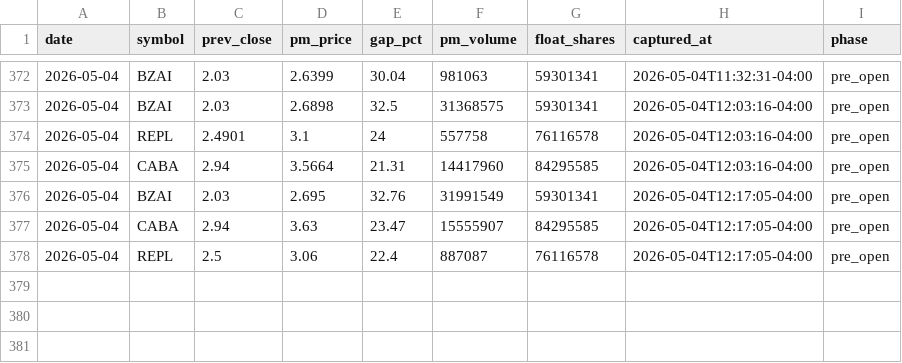
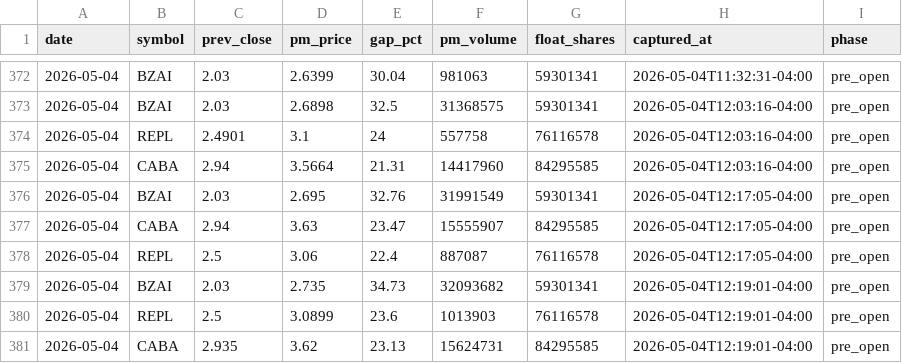
Before and after one commit to emart-ai/dailytrade, a CSV file: data/setups.csv, drawn as a sheet; only a part is shown, gaps mark what is left out; the diff names each change by its address in the sheet, - before the commit and + after, or states it on an @@ line.

Commit message:
scan: 2026-05-04T16:19Z

```diff
--- a/data/setups.csv
+++ b/data/setups.csv
+row 379: 2026-05-04 | BZAI | 2.03 | 2.735 | 34.73 | 32093682 | 59301341 | 2026-05-04T12:19:01-04:00 | pre_open
+row 380: 2026-05-04 | REPL | 2.5 | 3.0899 | 23.6 | 1013903 | 76116578 | 2026-05-04T12:19:01-04:00 | pre_open
+row 381: 2026-05-04 | CABA | 2.935 | 3.62 | 23.13 | 15624731 | 84295585 | 2026-05-04T12:19:01-04:00 | pre_open
```
